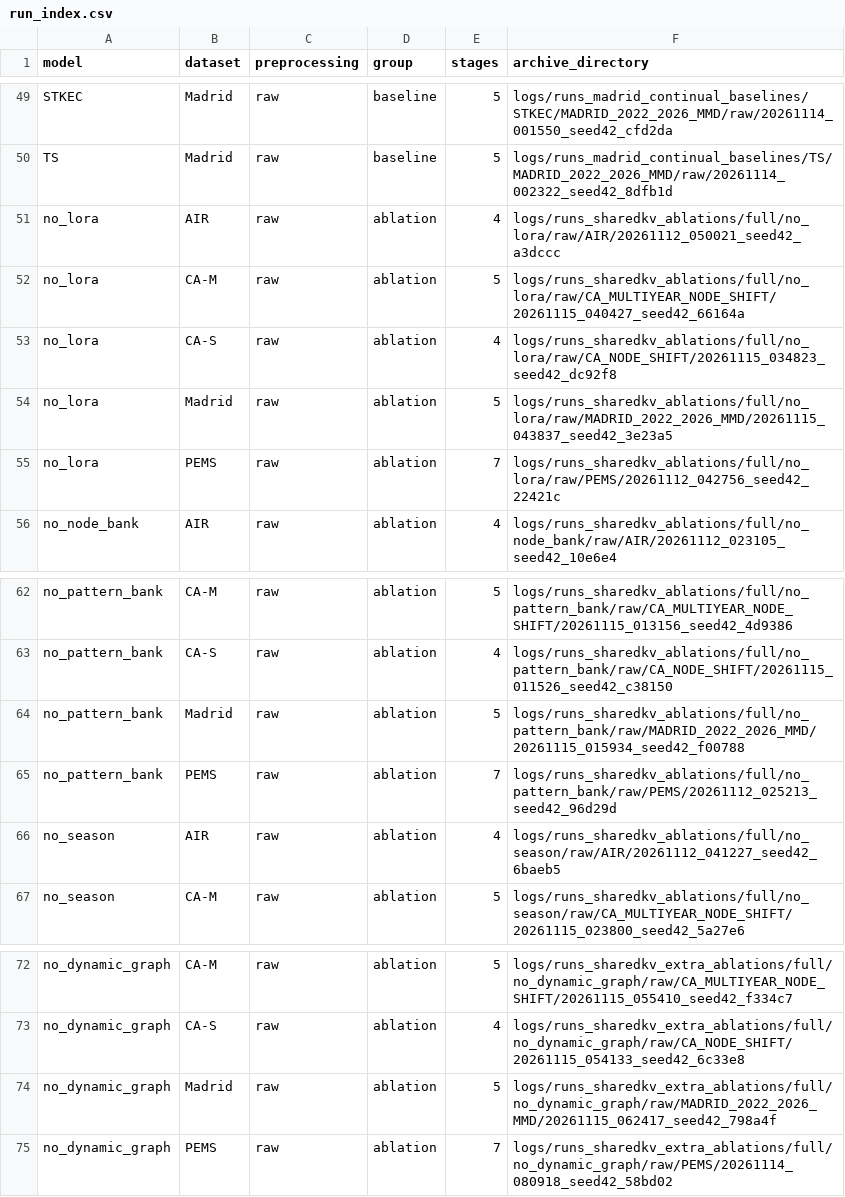
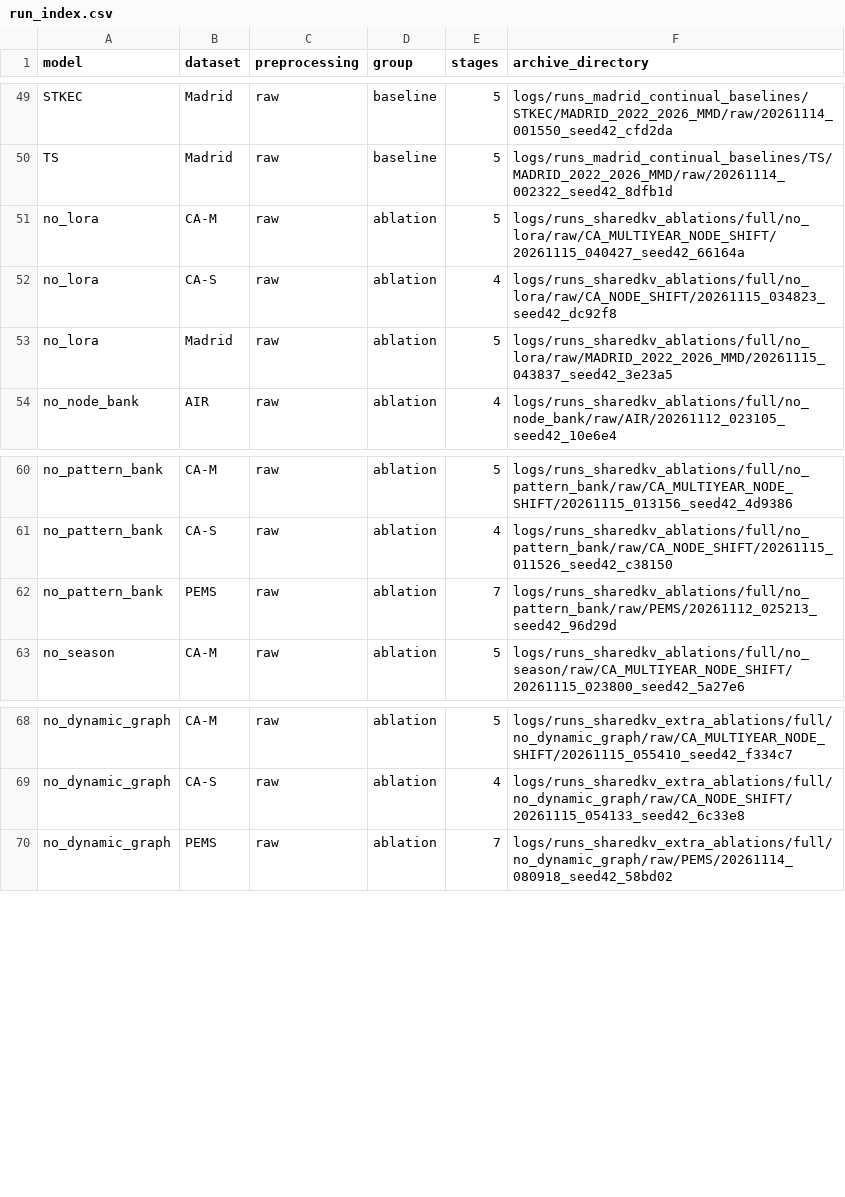
Before and after one commit to Cosinecos/DMRA, a CSV file: results/run_index.csv, drawn as a sheet; only a part is shown, gaps mark what is left out.

```diff
--- a/results/run_index.csv
+++ b/results/run_index.csv
@@ -50,3 +50,2 @@ STKEC,Madrid,raw,baseline,5,logs/runs_madrid_continual_baselines/STKEC/MADRID_20
 TS,Madrid,raw,baseline,5,logs/runs_madrid_continual_baselines/TS/MADRID_2022_2026_MMD/raw/20261114_002322_seed42_8dfb1d
-no_lora,AIR,raw,ablation,4,logs/runs_sharedkv_ablations/full/no_lora/raw/AIR/20261112_050021_seed42_a3dccc
 no_lora,CA-M,raw,ablation,5,logs/runs_sharedkv_ablations/full/no_lora/raw/CA_MULTIYEAR_NODE_SHIFT/20261115_040427_seed42_66164a
@@ -54,3 +53,2 @@ no_lora,CA-S,raw,ablation,4,logs/runs_sharedkv_ablations/full/no_lora/raw/CA_NOD
 no_lora,Madrid,raw,ablation,5,logs/runs_sharedkv_ablations/full/no_lora/raw/MADRID_2022_2026_MMD/20261115_043837_seed42_3e23a5
-no_lora,PEMS,raw,ablation,7,logs/runs_sharedkv_ablations/full/no_lora/raw/PEMS/20261112_042756_seed42_22421c
 no_node_bank,AIR,raw,ablation,4,logs/runs_sharedkv_ablations/full/no_node_bank/raw/AIR/20261112_023105_seed42_10e6e4
@@ -63,5 +61,3 @@ no_pattern_bank,CA-M,raw,ablation,5,logs/runs_sharedkv_ablations/full/no_pattern
 no_pattern_bank,CA-S,raw,ablation,4,logs/runs_sharedkv_ablations/full/no_pattern_bank/raw/CA_NODE_SHIFT/20261115_011526_seed42_c38150
-no_pattern_bank,Madrid,raw,ablation,5,logs/runs_sharedkv_ablations/full/no_pattern_bank/raw/MADRID_2022_2026_MMD/20261115_015934_seed42_f00788
 no_pattern_bank,PEMS,raw,ablation,7,logs/runs_sharedkv_ablations/full/no_pattern_bank/raw/PEMS/20261112_025213_seed42_96d29d
-no_season,AIR,raw,ablation,4,logs/runs_sharedkv_ablations/full/no_season/raw/AIR/20261112_041227_seed42_6baeb5
 no_season,CA-M,raw,ablation,5,logs/runs_sharedkv_ablations/full/no_season/raw/CA_MULTIYEAR_NODE_SHIFT/20261115_023800_seed42_5a27e6
@@ -73,3 +69,2 @@ no_dynamic_graph,CA-M,raw,ablation,5,logs/runs_sharedkv_extra_ablations/full/no_
 no_dynamic_graph,CA-S,raw,ablation,4,logs/runs_sharedkv_extra_ablations/full/no_dynamic_graph/raw/CA_NODE_SHIFT/20261115_054133_seed42_6c33e8
-no_dynamic_graph,Madrid,raw,ablation,5,logs/runs_sharedkv_extra_ablations/full/no_dynamic_graph/raw/MADRID_2022_2026_MMD/20261115_062417_seed42_798a4f
 no_dynamic_graph,PEMS,raw,ablation,7,logs/runs_sharedkv_extra_ablations/full/no_dynamic_graph/raw/PEMS/20261114_080918_seed42_58bd02
```
Also changed, not shown: results/ablations.csv, results/log_files.csv, 1 other file.
